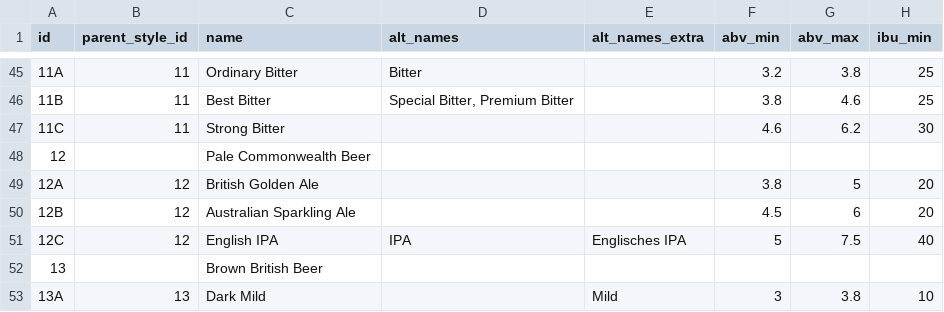
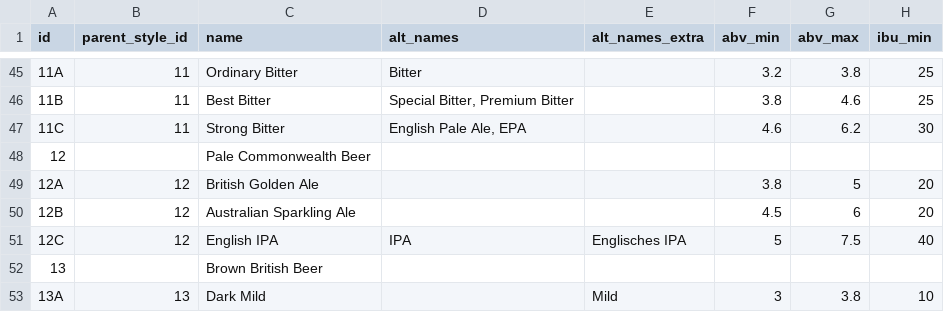
Before and after one commit to scheb/beer-analytics, a CSV file: recipe_db/data/styles.csv, drawn as a sheet; only a part is shown, gaps mark what is left out; the diff names each change by its address in the sheet, - before the commit and + after, or states it on an @@ line.

Commit message:
Update styles

```diff
--- a/recipe_db/data/styles.csv
+++ b/recipe_db/data/styles.csv
-D47 (alt_names): (empty)
+D47 (alt_names): English Pale Ale, EPA
```
